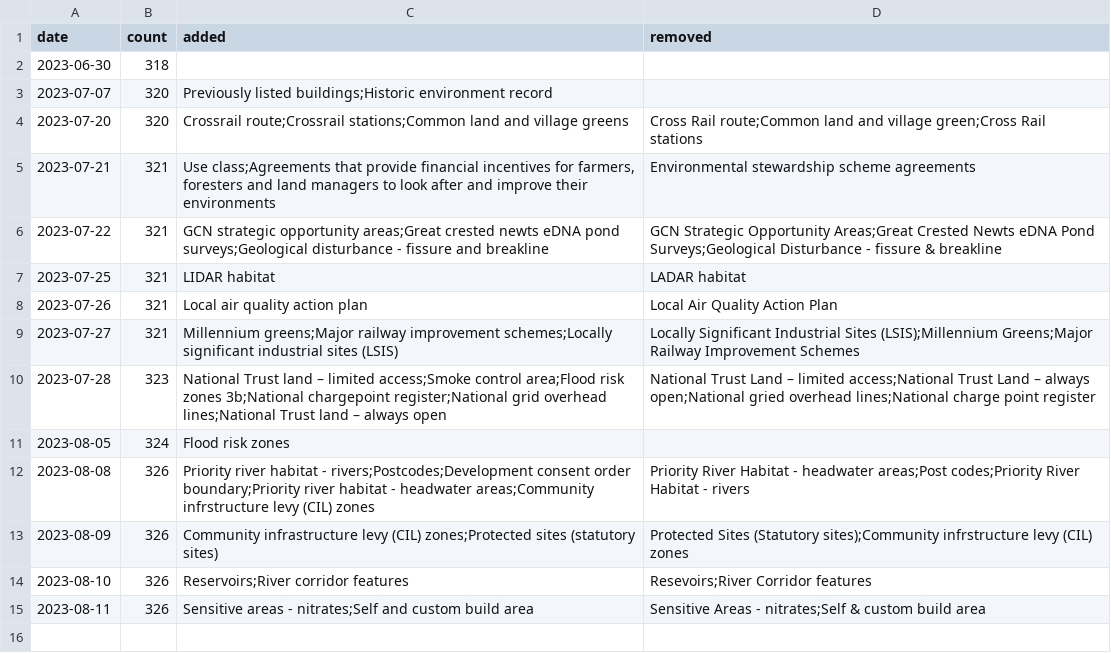
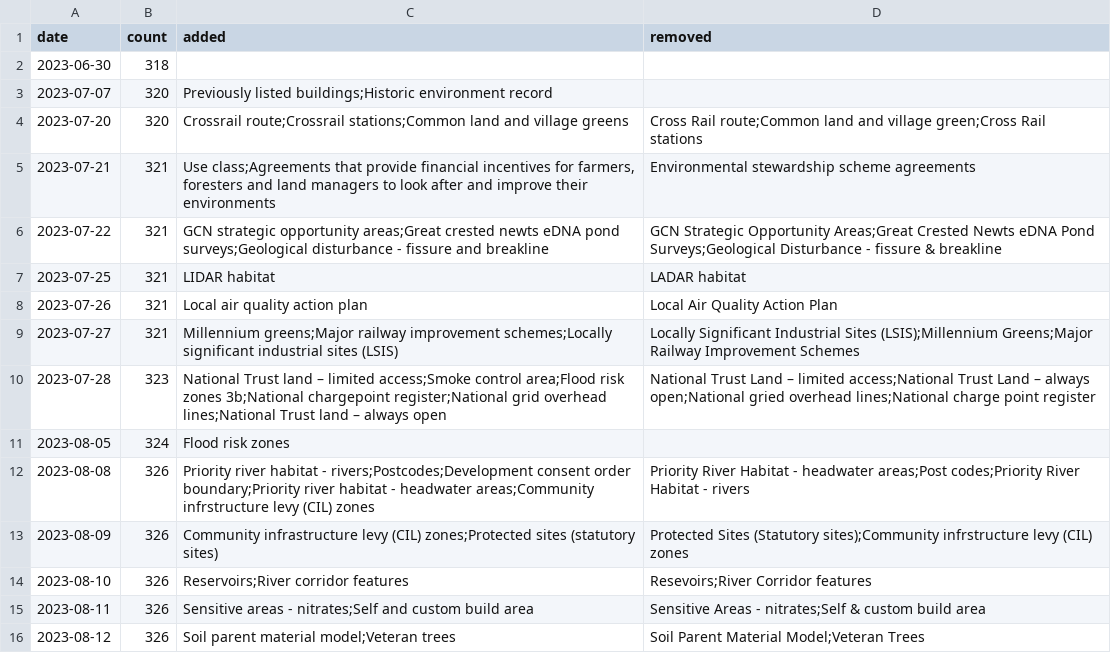
Before and after one commit to digital-land/data-standards-team, a CSV file: _data/backlog-changelog.csv, drawn as a sheet; the diff names each change by its address in the sheet, - before the commit and + after, or states it on an @@ line.

```diff
--- a/_data/backlog-changelog.csv
+++ b/_data/backlog-changelog.csv
+row 16: 2023-08-12 | 326 | Soil parent material model;Veteran trees | Soil Parent Material Model;Veteran Trees
```
Also changed, not shown: _data/planning-concerns-backlog.csv.
